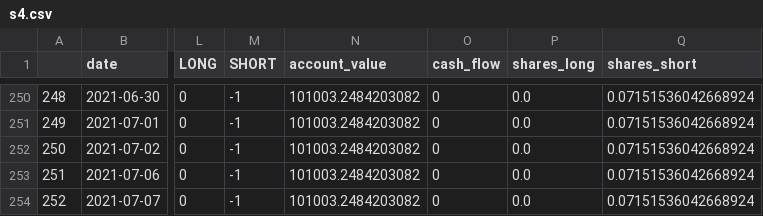
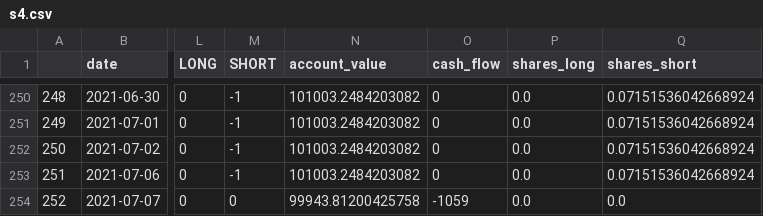
Before and after one commit to CalderLund/TradingStrategies, a CSV file: log_files/ndx/bb/s4.csv, drawn as a sheet; only a part is shown, gaps mark what is left out; the diff names each change by its address in the sheet, - before the commit and + after, or states it on an @@ line.

```diff
--- a/log_files/ndx/bb/s4.csv
+++ b/log_files/ndx/bb/s4.csv
-M254 (SHORT): -1
+M254 (SHORT): 0
-N254 (account_value): 101003.2484203082
+N254 (account_value): 99943.81200425758
-O254 (cash_flow): 0
+O254 (cash_flow): -1059
-Q254 (shares_short): 0.07151536042668924
+Q254 (shares_short): 0.0
```
Also changed, not shown: log_files/ndx/ema/s9.csv, log_files/ndx/sma/s1.csv, 29 other files.
